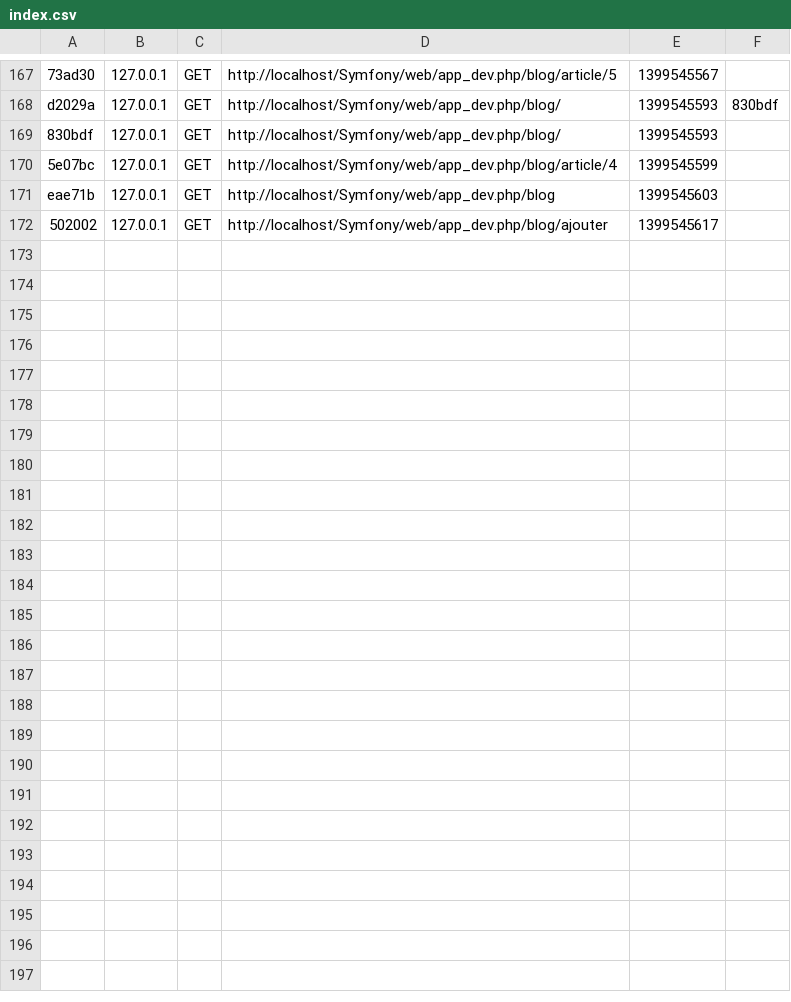
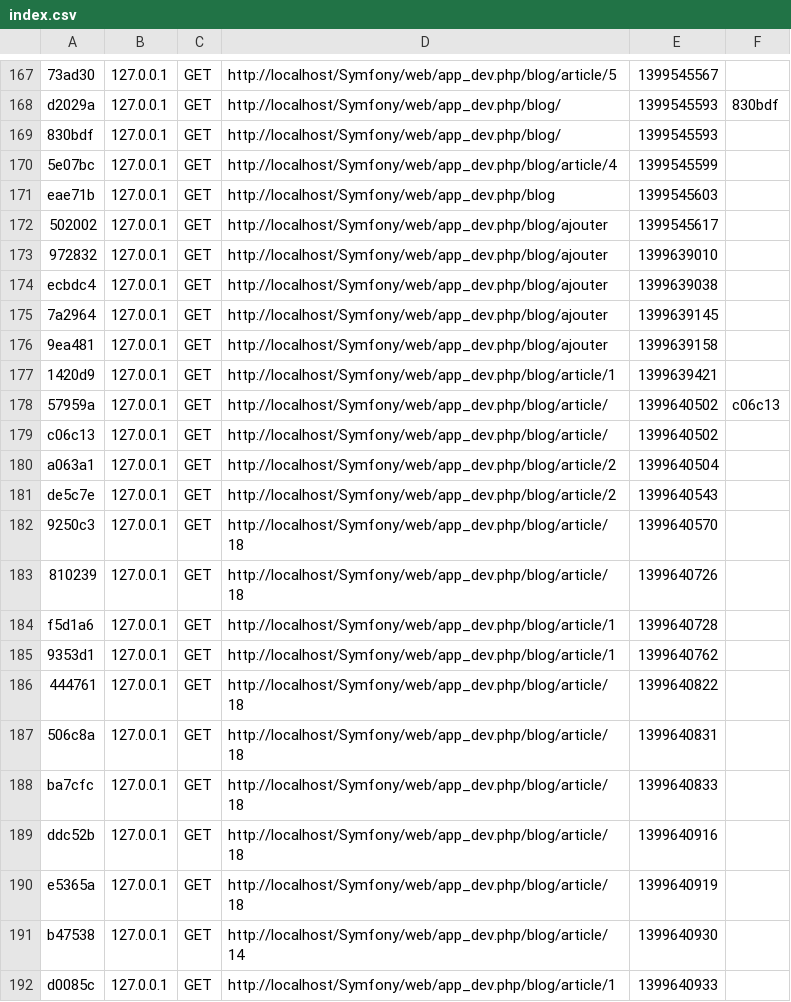
Before and after one commit to maximebourdel/Projet-Symfony-2, a CSV file: app/cache/dev/profiler/index.csv, drawn as a sheet; only a part is shown, gaps mark what is left out; the diff covers the shown part only; the diff names each change by its address in the sheet, - before the commit and + after, or states it on an @@ line.

```diff
--- a/app/cache/dev/profiler/index.csv
+++ b/app/cache/dev/profiler/index.csv
+row 173: 972832 | 127.0.0.1 | GET | http://localhost/Symfony/web/app_dev.php/blog/ajouter | 1399639010
+row 174: ecbdc4 | 127.0.0.1 | GET | http://localhost/Symfony/web/app_dev.php/blog/ajouter | 1399639038
+row 175: 7a2964 | 127.0.0.1 | GET | http://localhost/Symfony/web/app_dev.php/blog/ajouter | 1399639145
+row 176: 9ea481 | 127.0.0.1 | GET | http://localhost/Symfony/web/app_dev.php/blog/ajouter | 1399639158
+row 177: 1420d9 | 127.0.0.1 | GET | http://localhost/Symfony/web/app_dev.php/blog/article/1 | 1399639421
+row 178: 57959a | 127.0.0.1 | GET | http://localhost/Symfony/web/app_dev.php/blog/article/ | 1399640502 | c06c13
+row 179: c06c13 | 127.0.0.1 | GET | http://localhost/Symfony/web/app_dev.php/blog/article/ | 1399640502
+row 180: a063a1 | 127.0.0.1 | GET | http://localhost/Symfony/web/app_dev.php/blog/article/2 | 1399640504
+row 181: de5c7e | 127.0.0.1 | GET | http://localhost/Symfony/web/app_dev.php/blog/article/2 | 1399640543
+row 182: 9250c3 | 127.0.0.1 | GET | http://localhost/Symfony/web/app_dev.php/blog/article/18 | 1399640570
+row 183: 810239 | 127.0.0.1 | GET | http://localhost/Symfony/web/app_dev.php/blog/article/18 | 1399640726
+row 184: f5d1a6 | 127.0.0.1 | GET | http://localhost/Symfony/web/app_dev.php/blog/article/1 | 1399640728
+row 185: 9353d1 | 127.0.0.1 | GET | http://localhost/Symfony/web/app_dev.php/blog/article/1 | 1399640762
+row 186: 444761 | 127.0.0.1 | GET | http://localhost/Symfony/web/app_dev.php/blog/article/18 | 1399640822
+row 187: 506c8a | 127.0.0.1 | GET | http://localhost/Symfony/web/app_dev.php/blog/article/18 | 1399640831
+row 188: ba7cfc | 127.0.0.1 | GET | http://localhost/Symfony/web/app_dev.php/blog/article/18 | 1399640833
+row 189: ddc52b | 127.0.0.1 | GET | http://localhost/Symfony/web/app_dev.php/blog/article/18 | 1399640916
+row 190: e5365a | 127.0.0.1 | GET | http://localhost/Symfony/web/app_dev.php/blog/article/18 | 1399640919
+row 191: b47538 | 127.0.0.1 | GET | http://localhost/Symfony/web/app_dev.php/blog/article/14 | 1399640930
+row 192: d0085c | 127.0.0.1 | GET | http://localhost/Symfony/web/app_dev.php/blog/article/1 | 1399640933
```
Also changed, not shown: 14 added rows elsewhere in this file, 53 other files.
